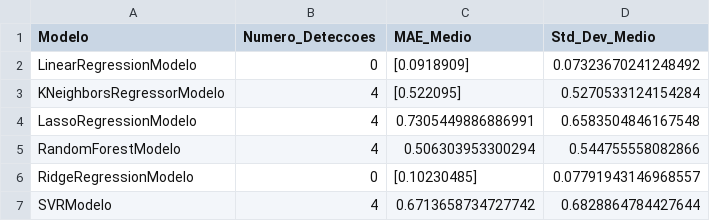
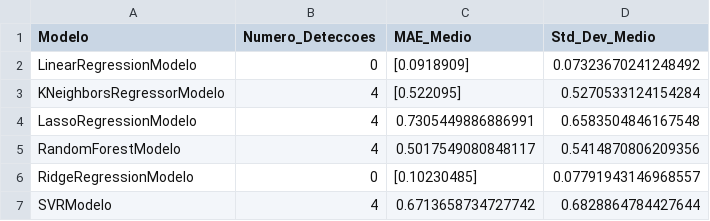
Before and after one commit to gabrielfers/Drift-Detection-PIBIC, a CSV file: resultados_prequential_deteccoes.csv, drawn as a sheet.

Commit message:
feat: ajustando metodo de plot para pegar nome do modelo e detector de forma dinamica

```diff
--- a/resultados_prequential_deteccoes.csv
+++ b/resultados_prequential_deteccoes.csv
@@ -4,3 +4,3 @@ KNeighborsRegressorModelo,4,[0.522095],0.5270533124154284
 LassoRegressionModelo,4,0.7305449886886991,0.6583504846167548
-RandomForestModelo,4,0.506303953300294,0.544755558082866
+RandomForestModelo,4,0.5017549080848117,0.5414870806209356
 RidgeRegressionModelo,0,[0.10230485],0.07791943146968557
```
Also changed, not shown: resultados_detectores_metricas.csv, 3 other files.
